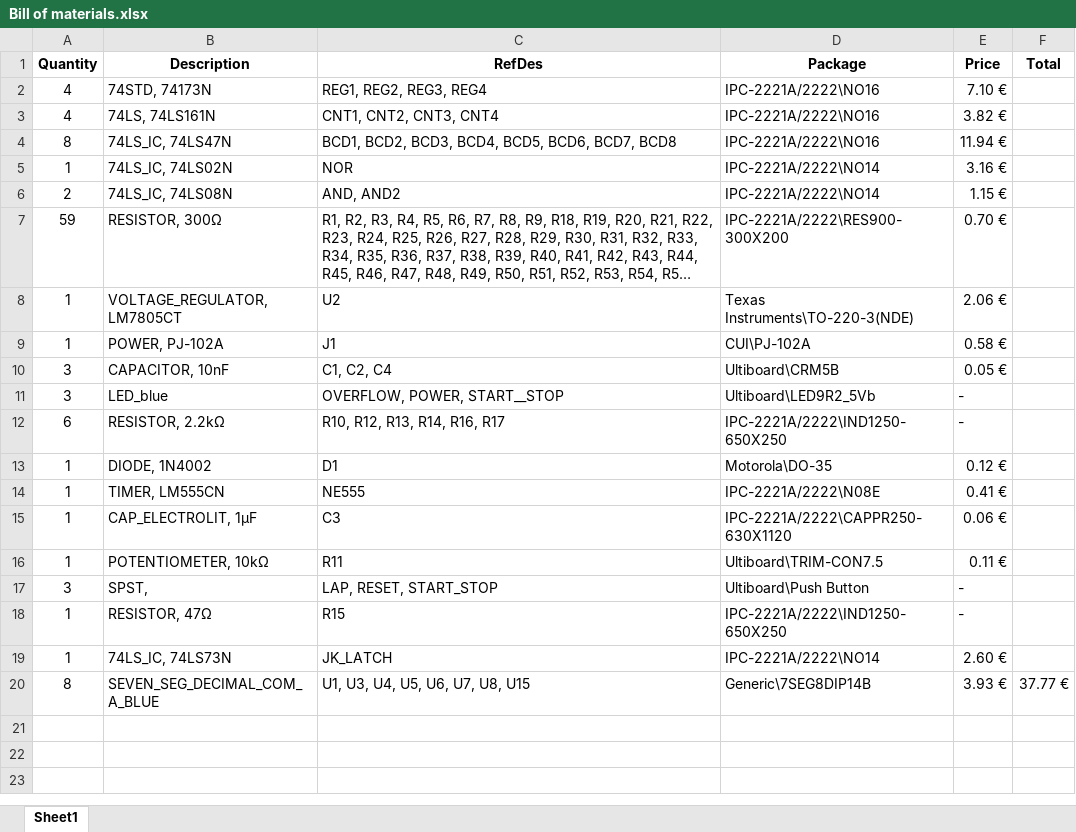
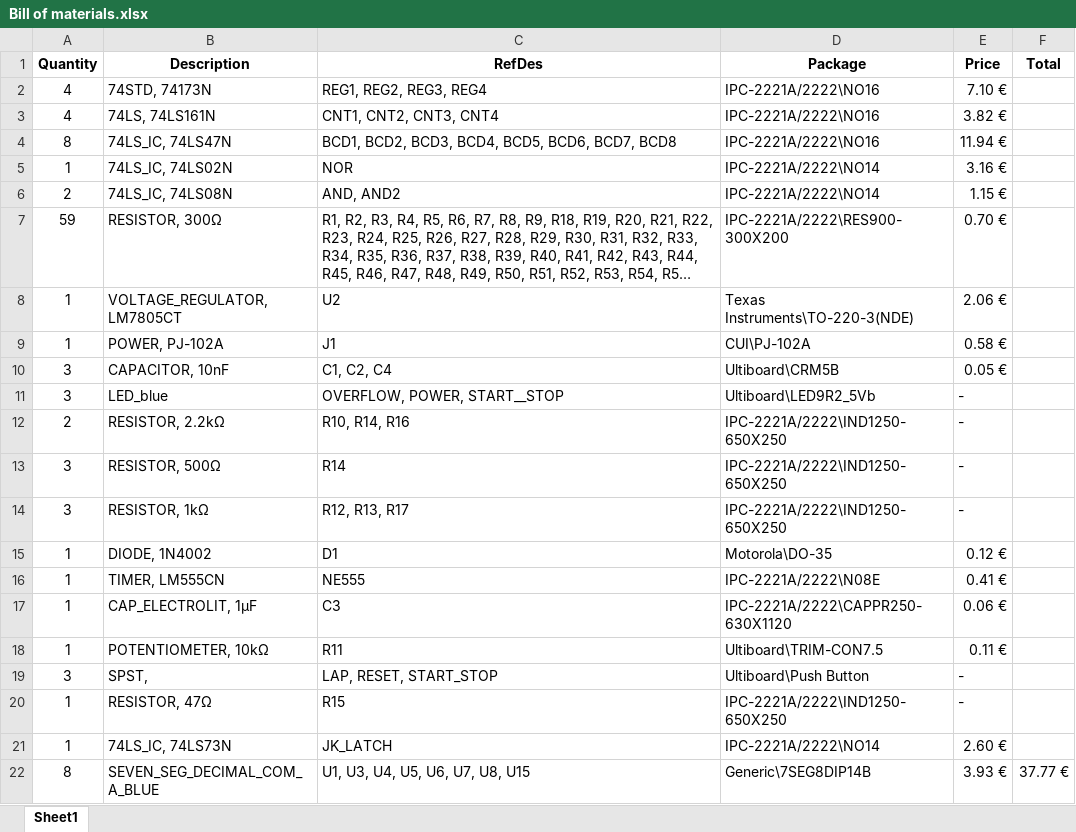
Before and after one commit to AndreiBertescu/TTL_Timer, an Excel workbook: Bill of materials.xlsx, sheet Sheet1, drawn as a sheet; long unchanged cells end in …; values as stored, in another font and other column widths than the file's, no borders; the diff names each change by its address in the sheet, - before the commit and + after, or states it on an @@ line.

Commit message:
Updated BOM

```diff
--- a/Bill of materials.xlsx (sheet Sheet1)
+++ b/Bill of materials.xlsx (sheet Sheet1)
-A12 (Quantity): 6
+A12 (Quantity): 2
-C12 (RefDes): R10, R12, R13, R14, R16, R17
+C12 (RefDes): R10, R14, R16
+row 13: 3 | RESISTOR, 500Ω | R14 | IPC-2221A/2222\IND1250-650X250 | -
+row 14: 3 | RESISTOR, 1kΩ | R12, R13, R17 | IPC-2221A/2222\IND1250-650X250 | -
```
